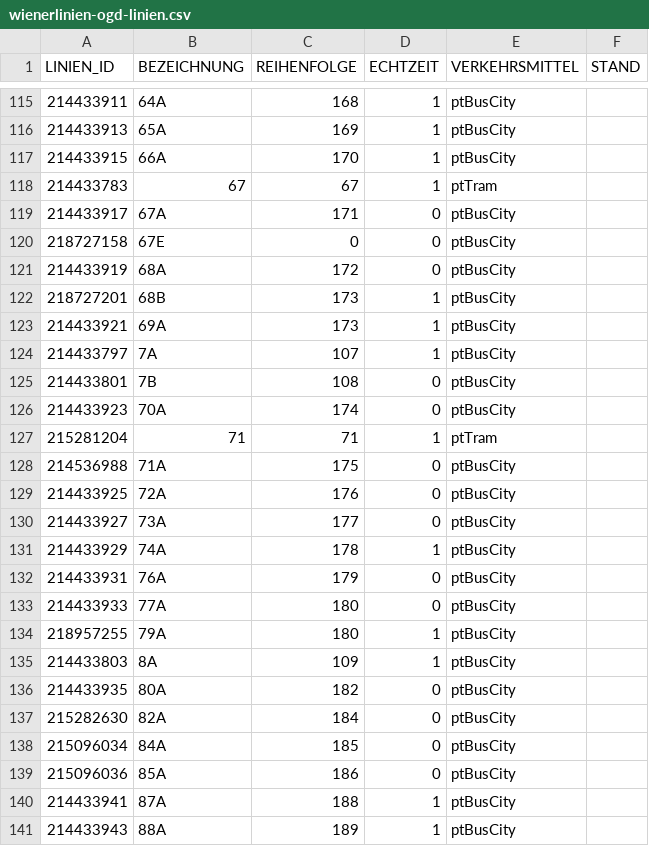
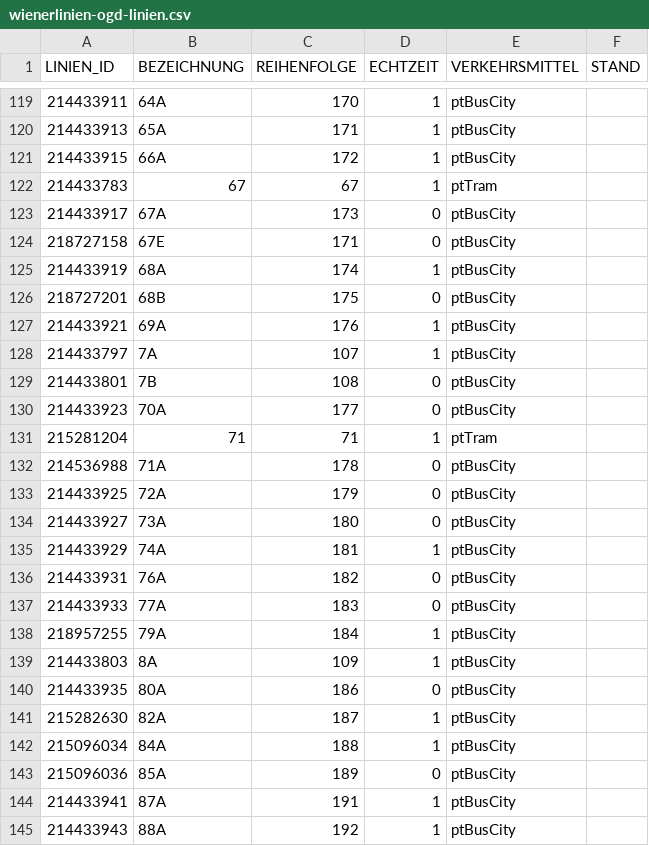
Before and after one commit to CodefoundryDE/ViennaTrafficMonitor, a CSV file: Vienna Traffic Monitor/Ressources/Csv/wienerlinien-ogd-linien.csv, drawn as a sheet; only a part is shown, gaps mark what is left out; the diff covers the shown part only.

```diff
--- a/Vienna Traffic Monitor/Ressources/Csv/wienerlinien-ogd-linien.csv
+++ b/Vienna Traffic Monitor/Ressources/Csv/wienerlinien-ogd-linien.csv
@@ -115,27 +119,27 @@
-214433911;"64A";168;1;"ptBusCity";""
-214433913;"65A";169;1;"ptBusCity";""
-214433915;"66A";170;1;"ptBusCity";""
+214433911;"64A";170;1;"ptBusCity";""
+214433913;"65A";171;1;"ptBusCity";""
+214433915;"66A";172;1;"ptBusCity";""
 214433783;"67";67;1;"ptTram";""
-214433917;"67A";171;0;"ptBusCity";""
-218727158;"67E";0;0;"ptBusCity";""
-214433919;"68A";172;0;"ptBusCity";""
-218727201;"68B";173;1;"ptBusCity";""
-214433921;"69A";173;1;"ptBusCity";""
+214433917;"67A";173;0;"ptBusCity";""
+218727158;"67E";171;0;"ptBusCity";""
+214433919;"68A";174;1;"ptBusCity";""
+218727201;"68B";175;0;"ptBusCity";""
+214433921;"69A";176;1;"ptBusCity";""
 214433797;"7A";107;1;"ptBusCity";""
 214433801;"7B";108;0;"ptBusCity";""
-214433923;"70A";174;0;"ptBusCity";""
+214433923;"70A";177;0;"ptBusCity";""
 215281204;"71";71;1;"ptTram";""
-214536988;"71A";175;0;"ptBusCity";""
-214433925;"72A";176;0;"ptBusCity";""
-214433927;"73A";177;0;"ptBusCity";""
-214433929;"74A";178;1;"ptBusCity";""
-214433931;"76A";179;0;"ptBusCity";""
-214433933;"77A";180;0;"ptBusCity";""
-218957255;"79A";180;1;"ptBusCity";""
+214536988;"71A";178;0;"ptBusCity";""
+214433925;"72A";179;0;"ptBusCity";""
+214433927;"73A";180;0;"ptBusCity";""
+214433929;"74A";181;1;"ptBusCity";""
+214433931;"76A";182;0;"ptBusCity";""
+214433933;"77A";183;0;"ptBusCity";""
+218957255;"79A";184;1;"ptBusCity";""
 214433803;"8A";109;1;"ptBusCity";""
-214433935;"80A";182;0;"ptBusCity";""
-215282630;"82A";184;0;"ptBusCity";""
-215096034;"84A";185;0;"ptBusCity";""
-215096036;"85A";186;0;"ptBusCity";""
-214433941;"87A";188;1;"ptBusCity";""
-214433943;"88A";189;1;"ptBusCity";""
+214433935;"80A";186;0;"ptBusCity";""
+215282630;"82A";187;1;"ptBusCity";""
+215096034;"84A";188;1;"ptBusCity";""
+215096036;"85A";189;0;"ptBusCity";""
+214433941;"87A";191;1;"ptBusCity";""
+214433943;"88A";192;1;"ptBusCity";""
```
Also changed, not shown: 5 added rows, 1 removed row and 28 edited cells elsewhere in this file, VTM Tests/CsvImport/TestFiles/DemoLinien.csv, Vienna Traffic Monitor/Ressources/Csv/wienerlinien-ogd-haltestellen.csv, 11 other files.
